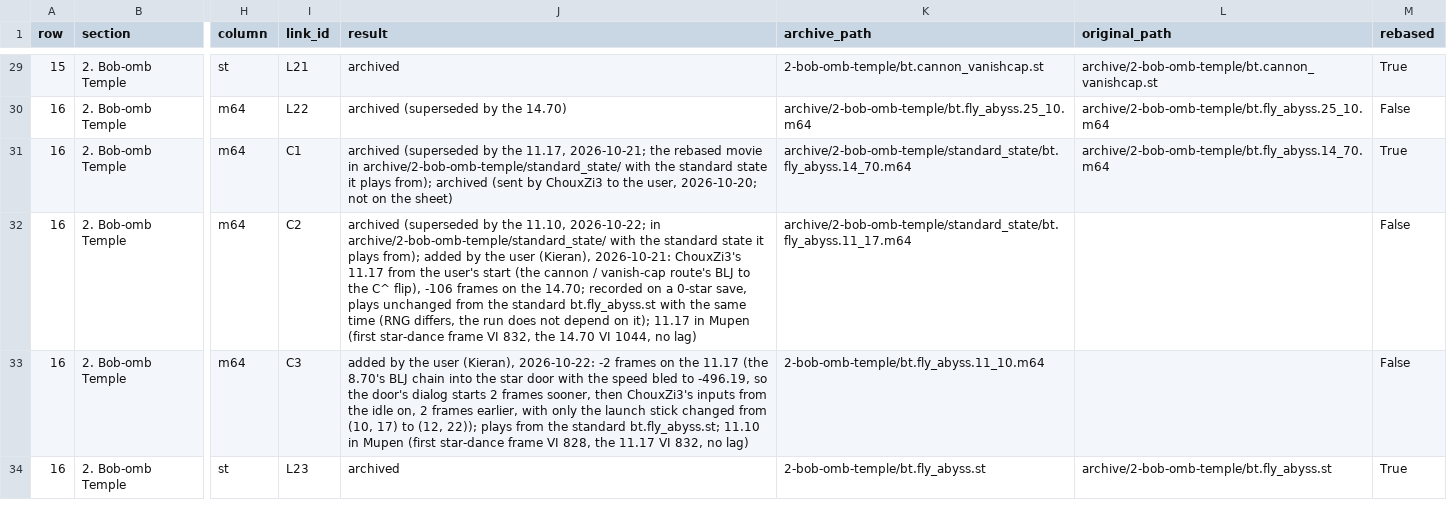
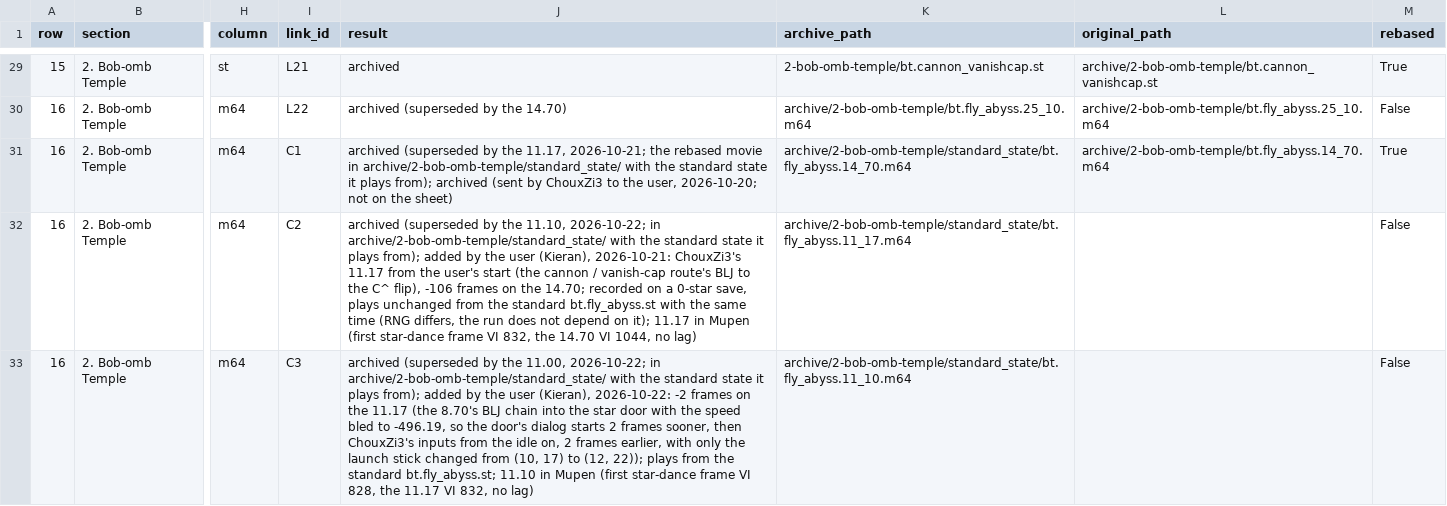
Before and after one commit to frKieran/sm64-tld-tas, a CSV file: manifest.csv, drawn as a sheet; only a part is shown, gaps mark what is left out; the shorter side is filled out with more unchanged rows; the diff covers the shown part only; the diff names each change by its address in the sheet, - before the commit and + after, or states it on an @@ line.

```diff
--- a/manifest.csv
+++ b/manifest.csv
-J33 (result): added by…
+J33 (result): archived (superseded by the 11.00, 2026-10-22; in archive/2-bob-omb-temple/standard_state/ with the standard state it plays from); added by…
-K33 (archive_path): 2-bob-omb-temple/bt.fly_abyss.11_10.m64
+K33 (archive_path): archive/2-bob-omb-temple/standard_state/bt.fly_abyss.11_10.m64
```
Also changed, not shown: 1 added row elsewhere in this file, 3 other files.
